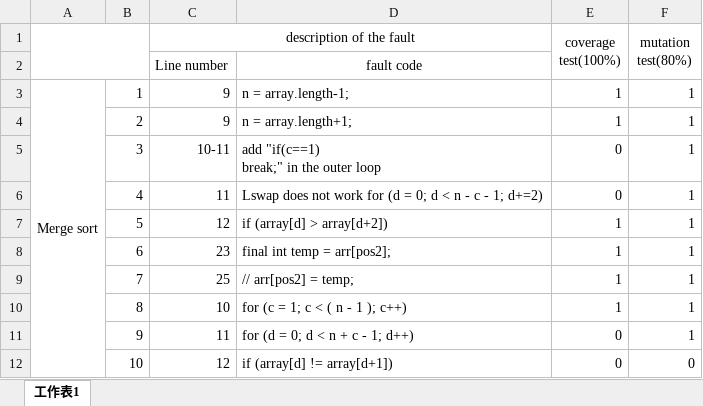
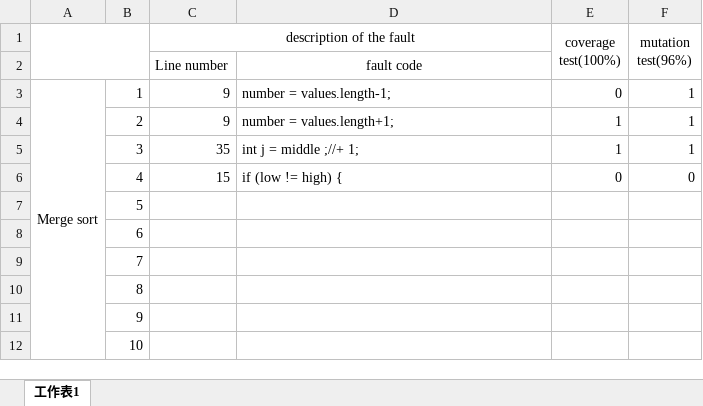
Before and after one commit to Shervanator/swenproject2013, an Excel workbook: merge_fault_seeded.xlsx, sheet 工作表1, drawn as a sheet; values as stored, in another font and other column widths than the file's, no borders; ↵ is a line break in a cell; the diff names each change by its address in the sheet, - before the commit and + after, or states it on an @@ line.

Commit message:
modify merge excel

```diff
--- a/merge_fault_seeded.xlsx (sheet 工作表1)
+++ b/merge_fault_seeded.xlsx (sheet 工作表1)
-F1: mutation test(80%)
+F1: mutation test(96%)
-D3: n = array.length-1;
+D3: number = values.length-1;
-E3 (coverage test(100%)): 1
+E3 (coverage test(100%)): 0
-D4: n = array.length+1;
+D4: number = values.length+1;
-C5 (description of the fault): 10-11
+C5 (description of the fault): 35
-D5: add "if(c==1) ↵ break;" in the outer loop
+D5: int j = middle ;//+ 1;
-E5 (coverage test(100%)): 0
+E5 (coverage test(100%)): 1
-C6 (description of the fault): 11
+C6 (description of the fault): 15
-D6: Lswap does not work for (d = 0; d < n - c - 1; d+=2)
+D6: if (low != high) {
-F6 (mutation test(96%)): 1
+F6 (mutation test(96%)): 0
-C7 (description of the fault): 12
+C7 (description of the fault): (empty)
-D7: if (array[d] > array[d+2])
+D7: (empty)
-E7:E10 (coverage test(100%)): 1
+E7:E10 (coverage test(100%)): (empty)
-F7:F11 (mutation test(96%)): 1
+F7:F11 (mutation test(96%)): (empty)
-C8 (description of the fault): 23
+C8 (description of the fault): (empty)
-D8: final int temp = arr[pos2];
+D8: (empty)
-C9 (description of the fault): 25
+C9 (description of the fault): (empty)
-D9: // arr[pos2] = temp;
+D9: (empty)
-C10 (description of the fault): 10
+C10 (description of the fault): (empty)
-D10: for (c = 1; c < ( n - 1 ); c++)
+D10: (empty)
-C11 (description of the fault): 11
+C11 (description of the fault): (empty)
-D11: for (d = 0; d < n + c - 1; d++)
+D11: (empty)
-E11:E12 (coverage test(100%)): 0
+E11:E12 (coverage test(100%)): (empty)
-C12 (description of the fault): 12
+C12 (description of the fault): (empty)
-D12: if (array[d] != array[d+1])
+D12: (empty)
-F12 (mutation test(96%)): 0
+F12 (mutation test(96%)): (empty)
```
